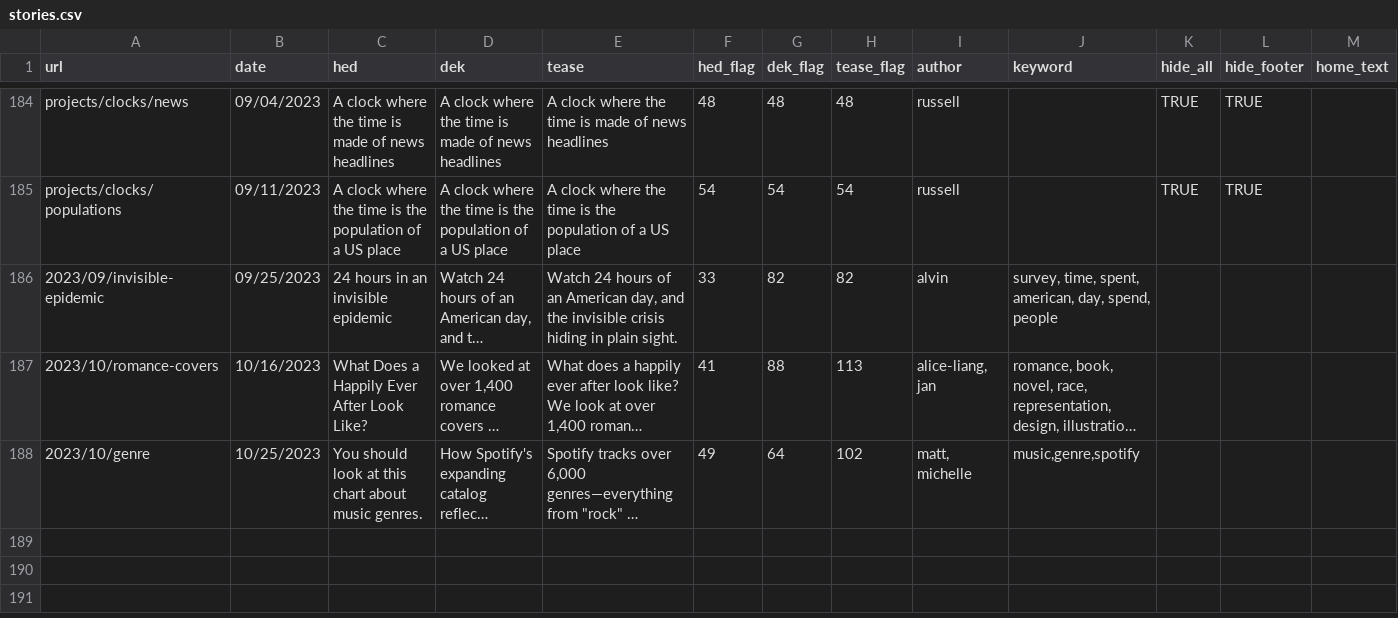
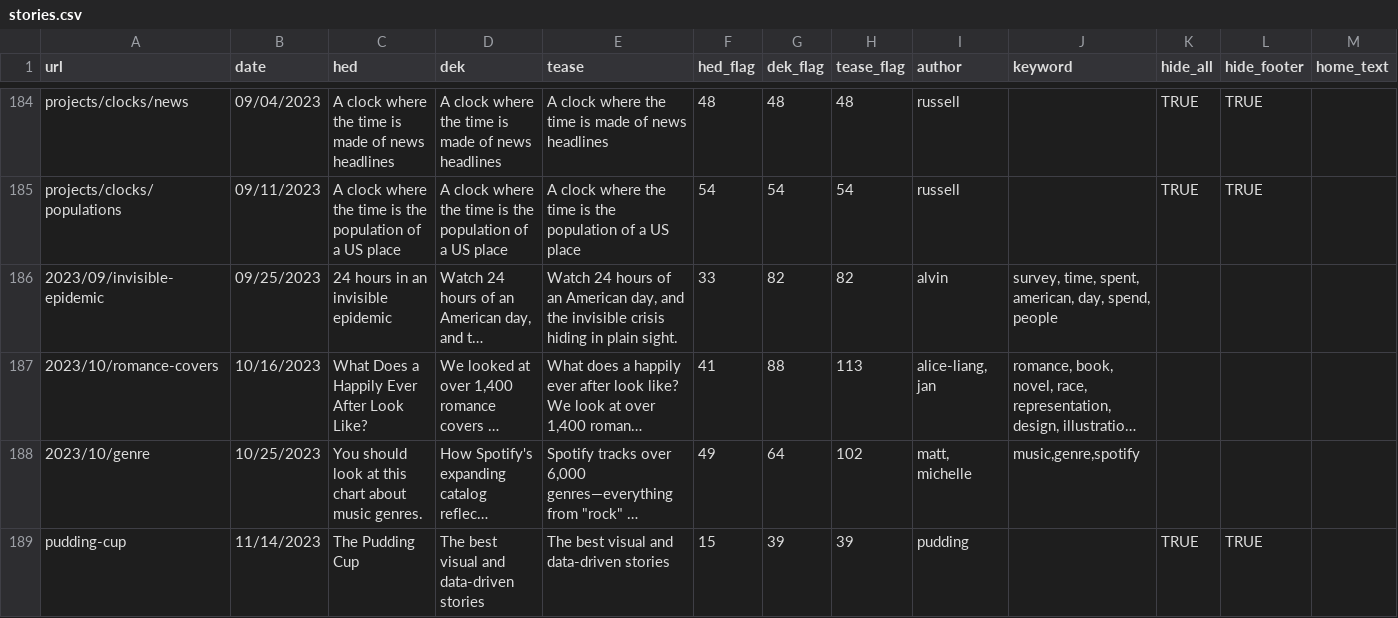
Before and after one commit to the-pudding/website, a CSV file: src/data/stories.csv, drawn as a sheet; only a part is shown, gaps mark what is left out; long unchanged cells end in …; rows hold the shown columns only; the diff names each change by its address in the sheet, - before the commit and + after, or states it on an @@ line.

Commit message:
cup

```diff
--- a/src/data/stories.csv
+++ b/src/data/stories.csv
+row 189: pudding-cup | 11/14/2023 | The Pudding Cup | The best visual and data-driven stories | The best visual and data-driven stories | 15 | 39 | 39 | pudding |  | TRUE | TRUE
```
